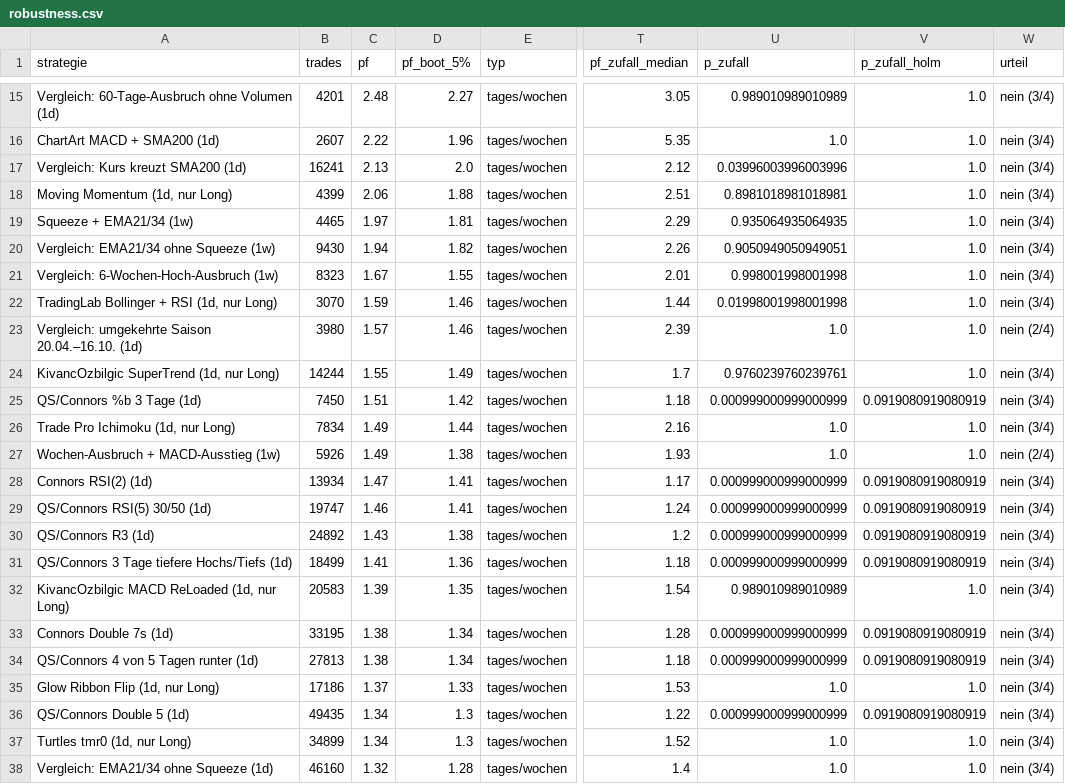
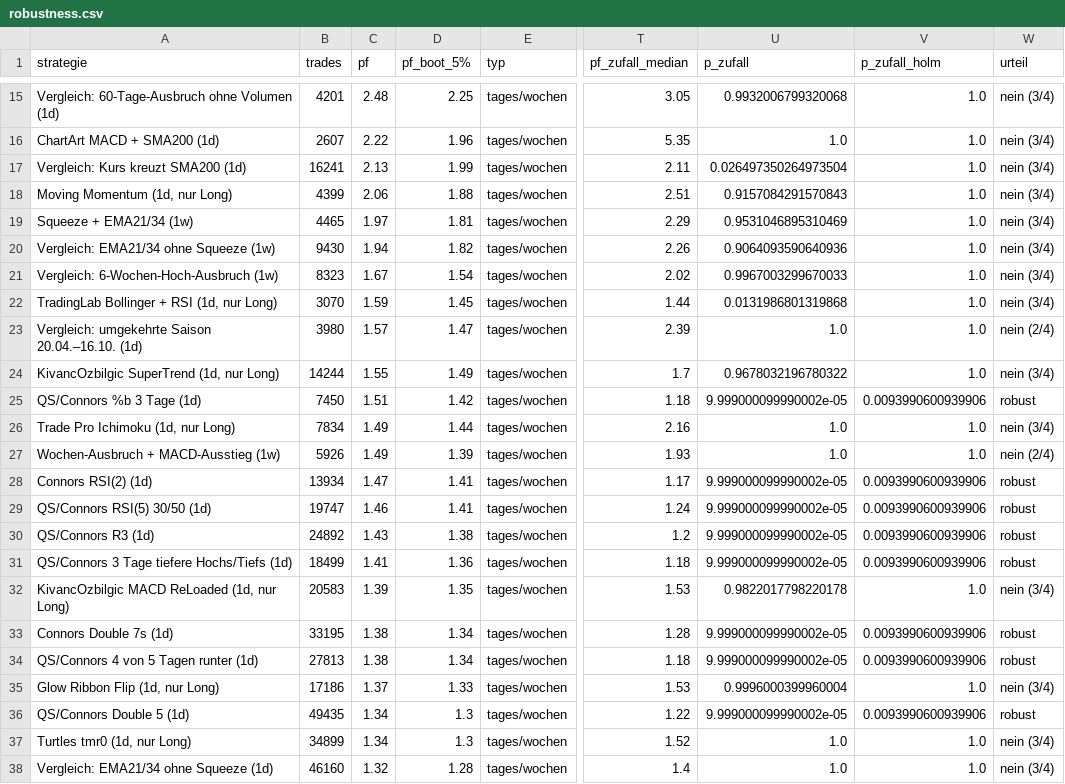
Before and after one commit to towelie997/hello-world, a CSV file: strategy_lab/results/big/robustness.csv, drawn as a sheet; only a part is shown, gaps mark what is left out; the diff covers the shown part only; the diff names each change by its address in the sheet, - before the commit and + after, or states it on an @@ line.

```diff
--- a/strategy_lab/results/big/robustness.csv
+++ b/strategy_lab/results/big/robustness.csv
-D15 (pf_boot_5%): 2.27
+D15 (pf_boot_5%): 2.25
-U15 (p_zufall): 0.989010989010989
+U15 (p_zufall): 0.9932006799320068
-D17 (pf_boot_5%): 2.0
+D17 (pf_boot_5%): 1.99
-T17 (pf_zufall_median): 2.12
+T17 (pf_zufall_median): 2.11
-U17 (p_zufall): 0.03996003996003996
+U17 (p_zufall): 0.026497350264973504
-U18 (p_zufall): 0.8981018981018981
+U18 (p_zufall): 0.9157084291570843
-U19 (p_zufall): 0.935064935064935
+U19 (p_zufall): 0.9531046895310469
-U20 (p_zufall): 0.9050949050949051
+U20 (p_zufall): 0.9064093590640936
-D21 (pf_boot_5%): 1.55
+D21 (pf_boot_5%): 1.54
-T21 (pf_zufall_median): 2.01
+T21 (pf_zufall_median): 2.02
-U21 (p_zufall): 0.998001998001998
+U21 (p_zufall): 0.9967003299670033
-D22 (pf_boot_5%): 1.46
+D22 (pf_boot_5%): 1.45
-U22 (p_zufall): 0.01998001998001998
+U22 (p_zufall): 0.0131986801319868
-D23 (pf_boot_5%): 1.46
+D23 (pf_boot_5%): 1.47
-U24 (p_zufall): 0.9760239760239761
+U24 (p_zufall): 0.9678032196780322
-U25 (p_zufall): 0.000999000999000999
+U25 (p_zufall): 9.999000099990002e-05
-V25 (p_zufall_holm): 0.0919080919080919
+V25 (p_zufall_holm): 0.0093990600939906
-W25 (urteil): nein (3/4)
+W25 (urteil): robust
-D27 (pf_boot_5%): 1.38
+D27 (pf_boot_5%): 1.39
-U28:U31 (p_zufall): 0.000999000999000999
+U28:U31 (p_zufall): 9.999000099990002e-05
-V28:V31 (p_zufall_holm): 0.0919080919080919
+V28:V31 (p_zufall_holm): 0.0093990600939906
-W28:W31 (urteil): nein (3/4)
+W28:W31 (urteil): robust
-T32 (pf_zufall_median): 1.54
+T32 (pf_zufall_median): 1.53
-U32 (p_zufall): 0.989010989010989
+U32 (p_zufall): 0.9822017798220178
-U33:U34 (p_zufall): 0.000999000999000999
+U33:U34 (p_zufall): 9.999000099990002e-05
-V33:V34 (p_zufall_holm): 0.0919080919080919
+V33:V34 (p_zufall_holm): 0.0093990600939906
-W33:W34 (urteil): nein (3/4)
+W33:W34 (urteil): robust
-U35 (p_zufall): 1.0
+U35 (p_zufall): 0.9996000399960004
-U36 (p_zufall): 0.000999000999000999
+U36 (p_zufall): 9.999000099990002e-05
-V36 (p_zufall_holm): 0.0919080919080919
+V36 (p_zufall_holm): 0.0093990600939906
-W36 (urteil): nein (3/4)
+W36 (urteil): robust
```
Also changed, not shown: 2 added rows and 83 edited cells elsewhere in this file, strategy_lab/results/big/momentum_filter.csv, strategy_lab/results/big/ranking.csv, 10 other files.
